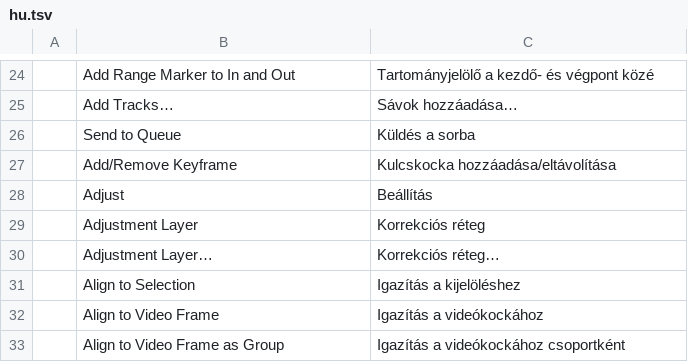
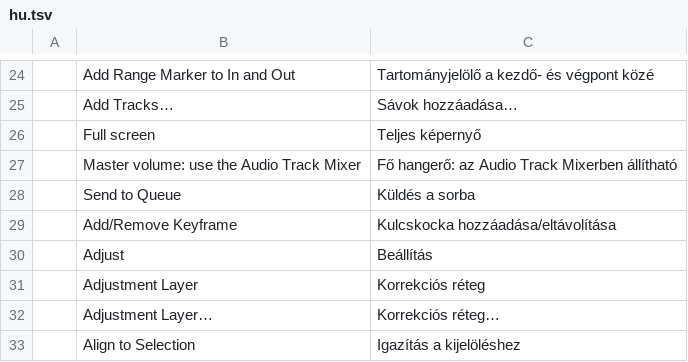
Before and after one commit to ubuntuokos/CinemaFundArchitecture4, a TSV file: python/cfa4_qt/i18n/hu.tsv, drawn as a sheet; only a part is shown, gaps mark what is left out; the shorter side is filled out with more unchanged rows.

```diff
--- a/python/cfa4_qt/i18n/hu.tsv
+++ b/python/cfa4_qt/i18n/hu.tsv
@@ -25,2 +25,4 @@
 	Add Tracks…	Sávok hozzáadása…
+	Full screen	Teljes képernyő
+	Master volume: use the Audio Track Mixer	Fő hangerő: az Audio Track Mixerben állítható
 	Send to Queue	Küldés a sorba
```
Also changed, not shown: 3 other files.
